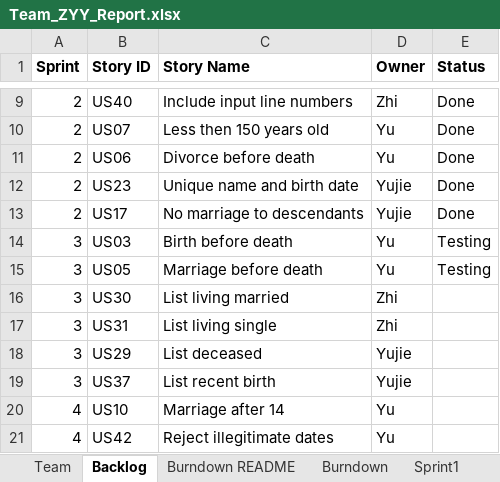
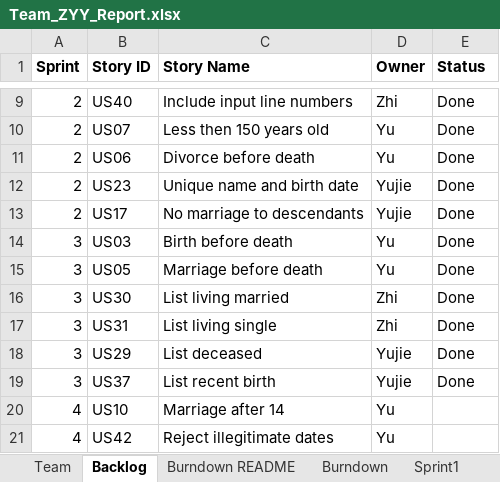
Before and after one commit to jackyli0318/SSW-555, an Excel workbook: Team_ZYY_Report.xlsx, sheet Backlog, drawn as a sheet; only a part is shown, gaps mark what is left out; values as stored, in another font and other column widths than the file's, no borders; charts and pictures not drawn; the diff names each change by its address in the sheet, - before the commit and + after, or states it on an @@ line.

```diff
--- a/Team_ZYY_Report.xlsx (sheet Backlog)
+++ b/Team_ZYY_Report.xlsx (sheet Backlog)
-E14:E15 (Status): Testing
+E14:E15 (Status): Done
-E16:E19 (Status): (empty)
+E16:E19 (Status): Done
```
Also changed, not shown: sheet Sprint4, sheet Sprint3, sheet Burndown, charts or pictures, 5 other files.
